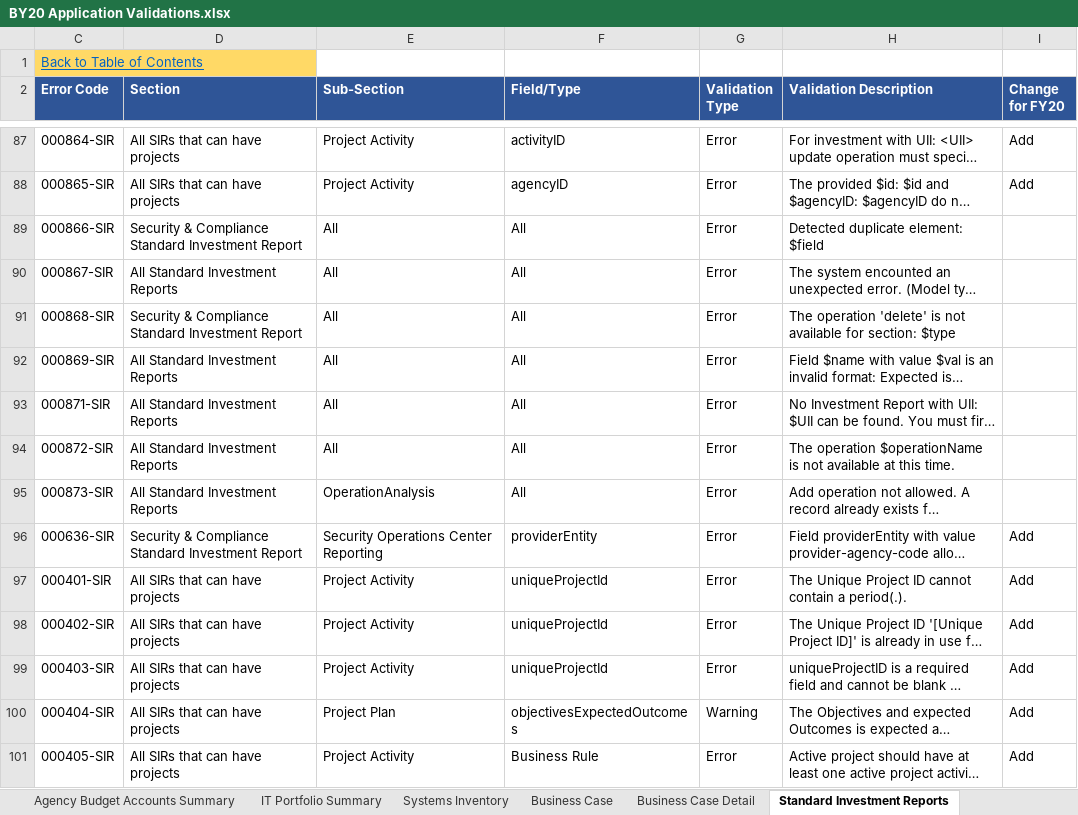
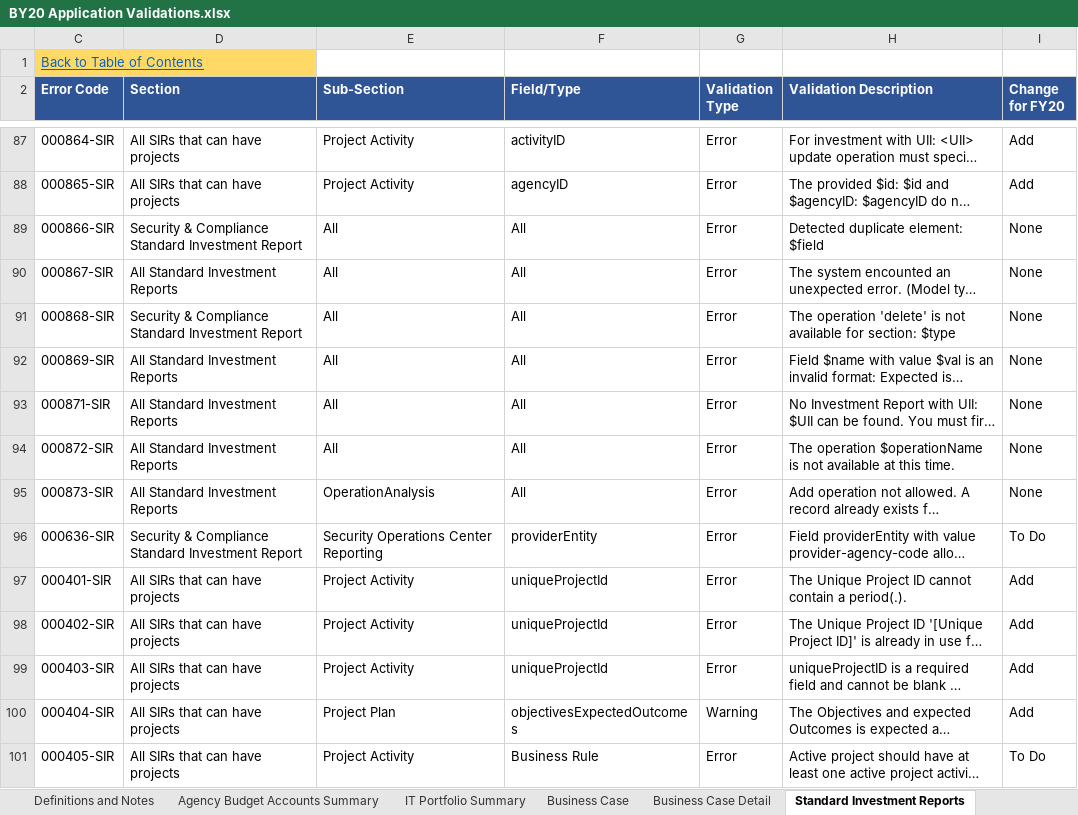
Before and after one commit to GSA/ITDB-schema, an Excel workbook: BY20 Application Validations.xlsx, sheet Standard Investment Reports, drawn as a sheet; only a part is shown, gaps mark what is left out; long unchanged cells end in …; values as stored, in another font and other column widths than the file's, no borders; conditional formats not drawn; the diff covers the shown part only; the diff names each change by its address in the sheet, - before the commit and + after, or states it on an @@ line.

```diff
--- a/BY20 Application Validations.xlsx (sheet Standard Investment Reports)
+++ b/BY20 Application Validations.xlsx (sheet Standard Investment Reports)
-I89:I95 (Change for FY20): (empty)
+I89:I95 (Change for FY20): None
-I96 (Change for FY20): Add
+I96 (Change for FY20): To Do
-I101 (Change for FY20): Add
+I101 (Change for FY20): To Do
```
Also changed, not shown: 8 added rows and 94 edited cells elsewhere in this sheet, sheet Business Case Detail, sheet IT Portfolio Summary, sheet Business Case, sheet Systems Inventory, sheet Change Log, sheet Table of Contents, other sheet tabs, formulas that keep their value, hidden cells, charts or pictures.
